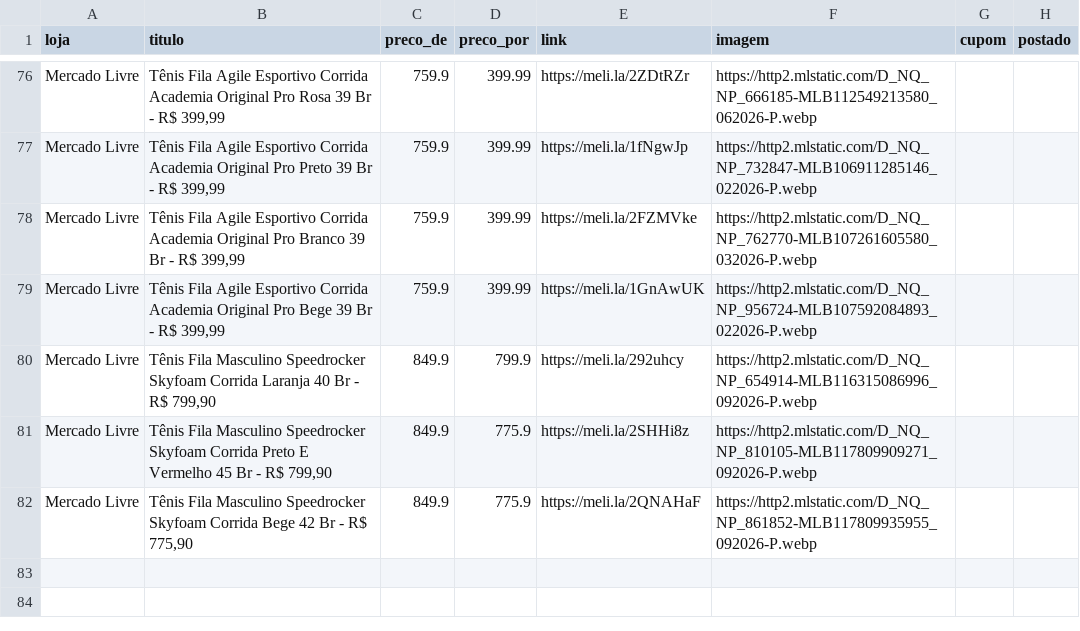
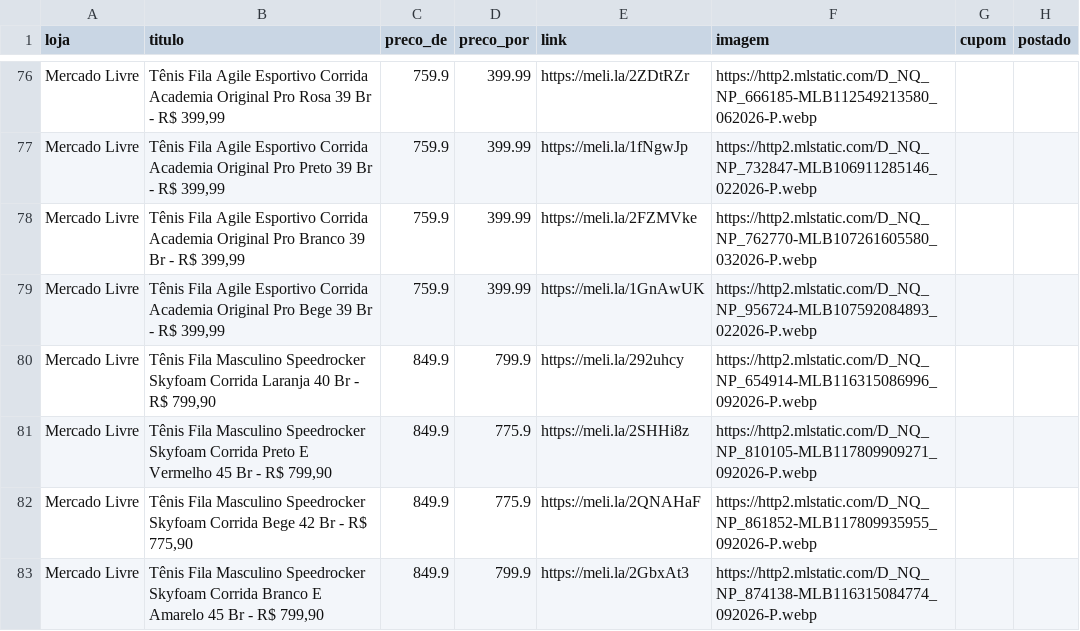
Before and after one commit to sidneifs/promo, a CSV file: produtos.csv, drawn as a sheet; only a part is shown, gaps mark what is left out.

Commit message:
atualiza produtos 2026-11-04 18:12

```diff
--- a/produtos.csv
+++ b/produtos.csv
@@ -82 +82,2 @@ Mercado Livre,"Tênis Fila Masculino Speedrocker Skyfoam Corrida Preto E Vermelh
 Mercado Livre,"Tênis Fila Masculino Speedrocker Skyfoam Corrida Bege 42 Br - R$ 775,90",849.9,775.9,https://meli.la/2QNAHaF,https://http2.mlstatic.com/D_NQ_NP_861852-MLB117809935955_092026-P.webp,,
+Mercado Livre,"Tênis Fila Masculino Speedrocker Skyfoam Corrida Branco E Amarelo 45 Br - R$ 799,90",849.9,799.9,https://meli.la/2GbxAt3,https://http2.mlstatic.com/D_NQ_NP_874138-MLB116315084774_092026-P.webp,,
```
